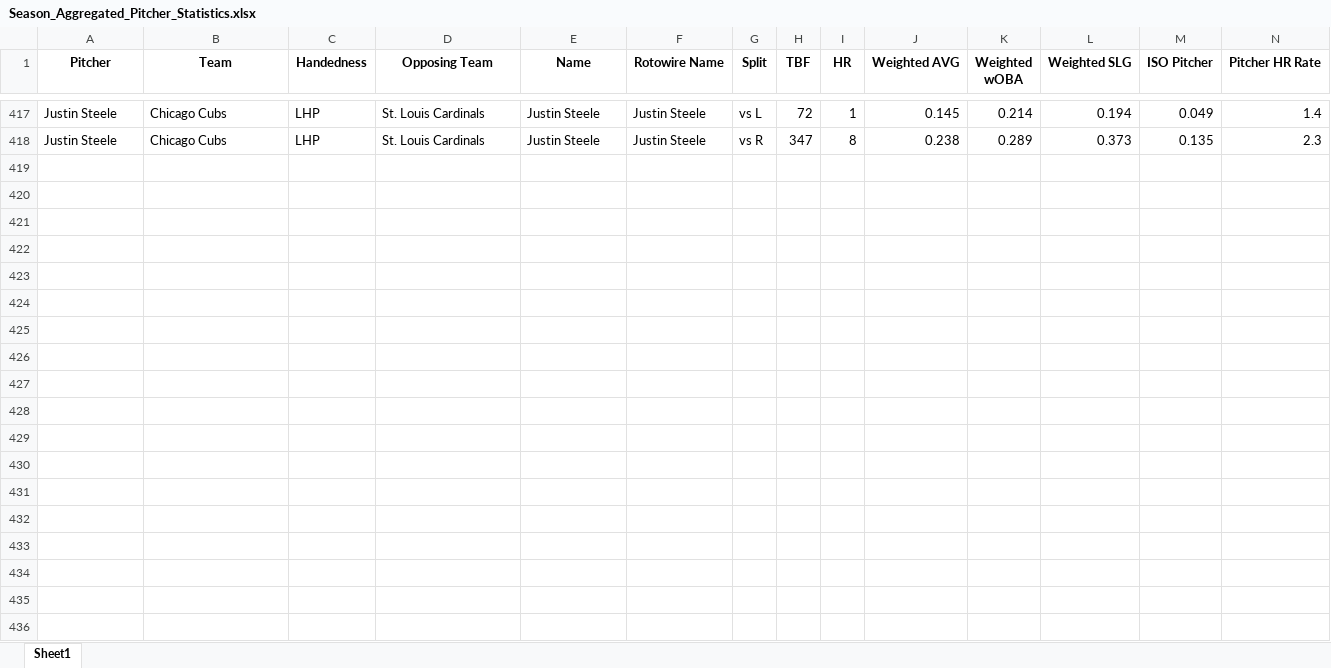
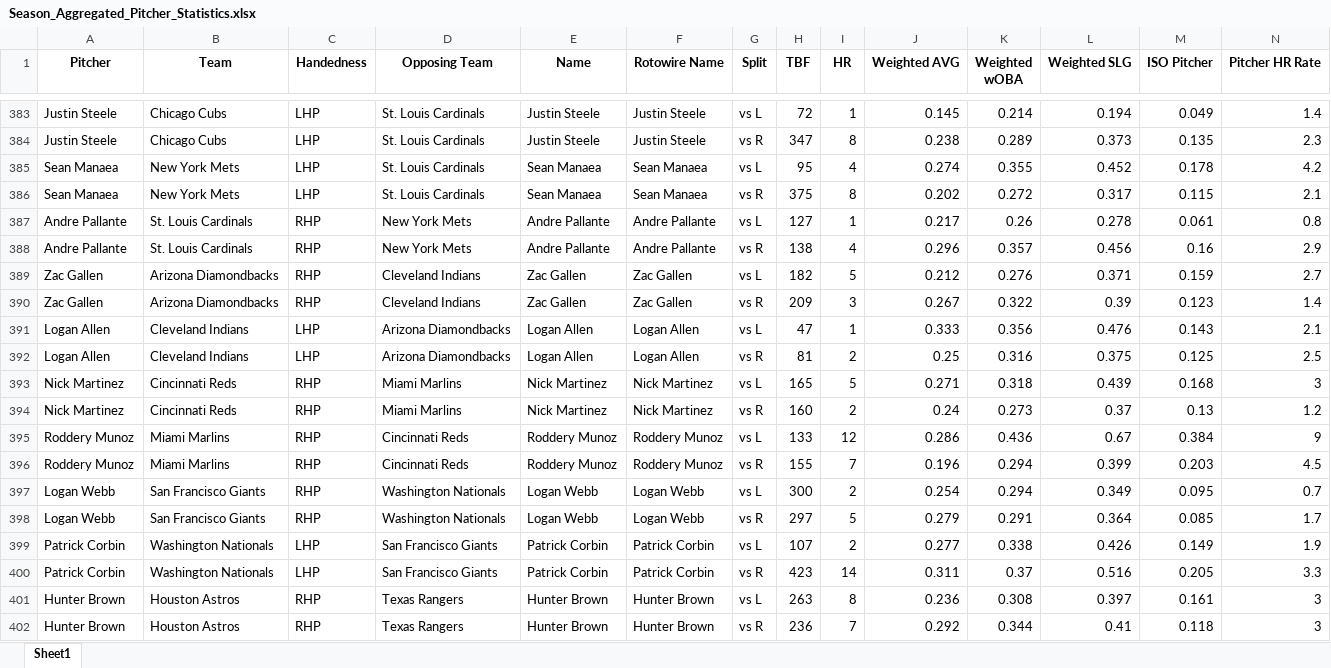
Before and after one commit to mtdewrocks/matchup, an Excel workbook: assets/Season_Aggregated_Pitcher_Statistics.xlsx, sheet Sheet1, drawn as a sheet; only a part is shown, gaps mark what is left out; values as stored, in another font and other column widths than the file's, no borders; rows hold the shown columns only; the diff covers the shown part only; the diff names each change by its address in the sheet, - before the commit and + after, or states it on an @@ line.

```diff
--- a/assets/Season_Aggregated_Pitcher_Statistics.xlsx (sheet Sheet1)
+++ b/assets/Season_Aggregated_Pitcher_Statistics.xlsx (sheet Sheet1)
+row 385: Sean Manaea | New York Mets | LHP | St. Louis Cardinals | Sean Manaea | Sean Manaea | vs L | 95 | 4 | 0.274 | 0.355 | 0.452 | 0.178 | 4.2
+row 386: Sean Manaea | New York Mets | LHP | St. Louis Cardinals | Sean Manaea | Sean Manaea | vs R | 375 | 8 | 0.202 | 0.272 | 0.317 | 0.115 | 2.1
+row 387: Andre Pallante | St. Louis Cardinals | RHP | New York Mets | Andre Pallante | Andre Pallante | vs L | 127 | 1 | 0.217 | 0.26 | 0.278 | 0.061 | 0.8
+row 388: Andre Pallante | St. Louis Cardinals | RHP | New York Mets | Andre Pallante | Andre Pallante | vs R | 138 | 4 | 0.296 | 0.357 | 0.456 | 0.16 | 2.9
+row 389: Zac Gallen | Arizona Diamondbacks | RHP | Cleveland Indians | Zac Gallen | Zac Gallen | vs L | 182 | 5 | 0.212 | 0.276 | 0.371 | 0.159 | 2.7
+row 390: Zac Gallen | Arizona Diamondbacks | RHP | Cleveland Indians | Zac Gallen | Zac Gallen | vs R | 209 | 3 | 0.267 | 0.322 | 0.39 | 0.123 | 1.4
+row 391: Logan Allen | Cleveland Indians | LHP | Arizona Diamondbacks | Logan Allen | Logan Allen | vs L | 47 | 1 | 0.333 | 0.356 | 0.476 | 0.143 | 2.1
+row 392: Logan Allen | Cleveland Indians | LHP | Arizona Diamondbacks | Logan Allen | Logan Allen | vs R | 81 | 2 | 0.25 | 0.316 | 0.375 | 0.125 | 2.5
+row 393: Nick Martinez | Cincinnati Reds | RHP | Miami Marlins | Nick Martinez | Nick Martinez | vs L | 165 | 5 | 0.271 | 0.318 | 0.439 | 0.168 | 3
+row 394: Nick Martinez | Cincinnati Reds | RHP | Miami Marlins | Nick Martinez | Nick Martinez | vs R | 160 | 2 | 0.24 | 0.273 | 0.37 | 0.13 | 1.2
+row 395: Roddery Munoz | Miami Marlins | RHP | Cincinnati Reds | Roddery Munoz | Roddery Munoz | vs L | 133 | 12 | 0.286 | 0.436 | 0.67 | 0.384 | 9
+row 396: Roddery Munoz | Miami Marlins | RHP | Cincinnati Reds | Roddery Munoz | Roddery Munoz | vs R | 155 | 7 | 0.196 | 0.294 | 0.399 | 0.203 | 4.5
+row 397: Logan Webb | San Francisco Giants | RHP | Washington Nationals | Logan Webb | Logan Webb | vs L | 300 | 2 | 0.254 | 0.294 | 0.349 | 0.095 | 0.7
+row 398: Logan Webb | San Francisco Giants | RHP | Washington Nationals | Logan Webb | Logan Webb | vs R | 297 | 5 | 0.279 | 0.291 | 0.364 | 0.085 | 1.7
+row 399: Patrick Corbin | Washington Nationals | LHP | San Francisco Giants | Patrick Corbin | Patrick Corbin | vs L | 107 | 2 | 0.277 | 0.338 | 0.426 | 0.149 | 1.9
+row 400: Patrick Corbin | Washington Nationals | LHP | San Francisco Giants | Patrick Corbin | Patrick Corbin | vs R | 423 | 14 | 0.311 | 0.37 | 0.516 | 0.205 | 3.3
+row 401: Hunter Brown | Houston Astros | RHP | Texas Rangers | Hunter Brown | Hunter Brown | vs L | 263 | 8 | 0.236 | 0.308 | 0.397 | 0.161 | 3
+row 402: Hunter Brown | Houston Astros | RHP | Texas Rangers | Hunter Brown | Hunter Brown | vs R | 236 | 7 | 0.292 | 0.344 | 0.41 | 0.118 | 3
```
Also changed, not shown: 16 added rows and 34 removed rows elsewhere in this sheet, assets/Combined_Daily_Data.xlsx, assets/My_Pitcher_Listing.xlsx, 9 other files.
